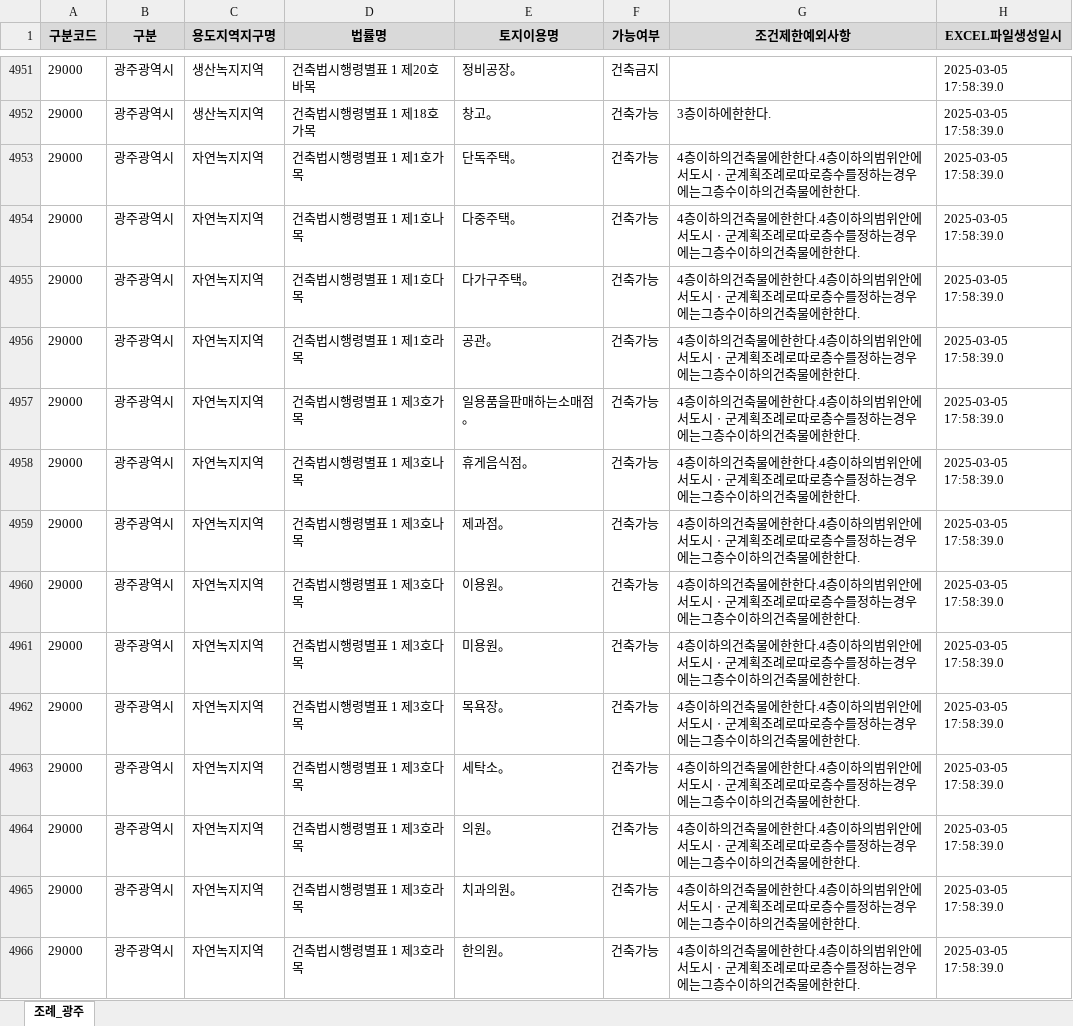
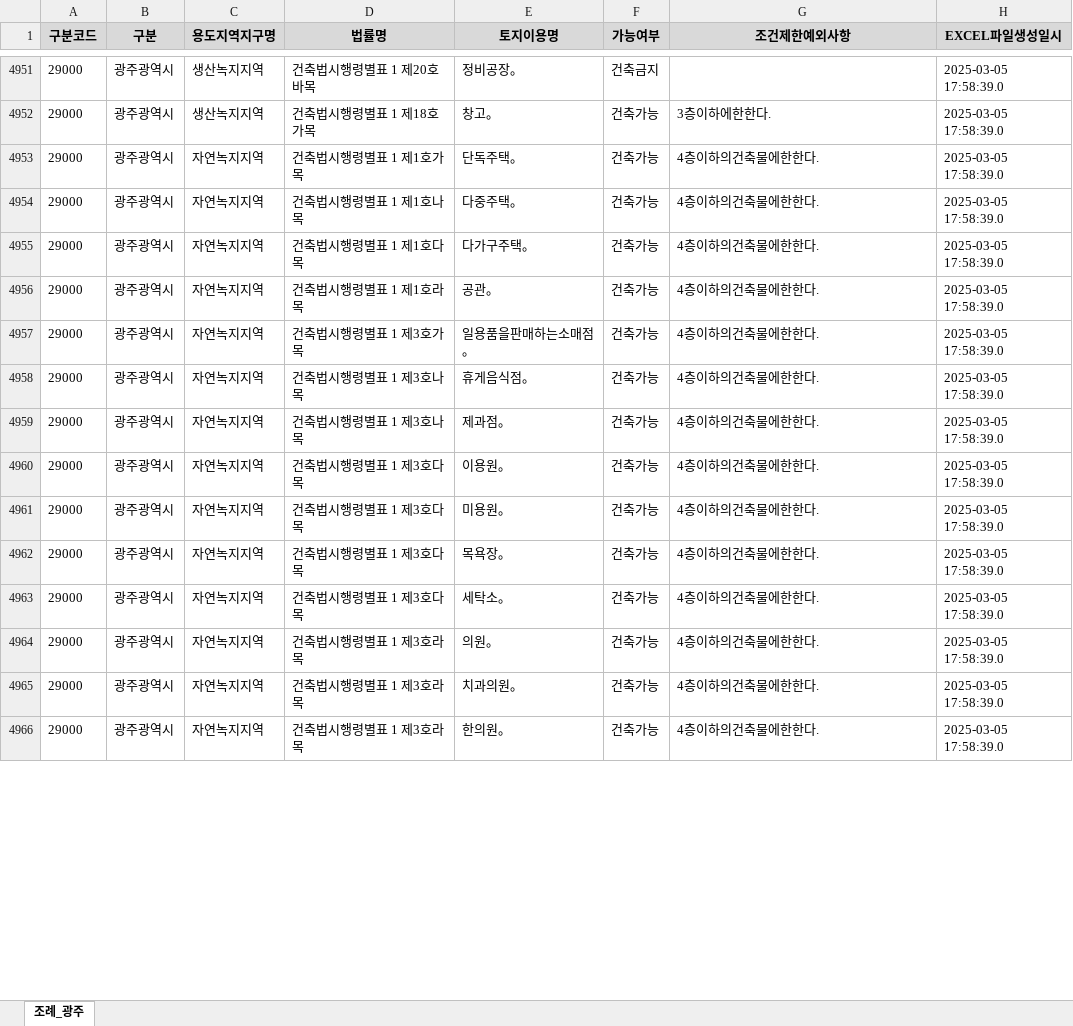
Before and after one commit to marine8408/Archi, an Excel workbook: data/areaPermission.xlsx, sheet 조례_광주, drawn as a sheet; only a part is shown, gaps mark what is left out; values as stored, in another font and other column widths than the file's, no borders; the diff covers the shown part only; the diff names each change by its address in the sheet, - before the commit and + after, or states it on an @@ line.

```diff
--- a/data/areaPermission.xlsx (sheet 조례_광주)
+++ b/data/areaPermission.xlsx (sheet 조례_광주)
-G4953:G4966 (조건제한예외사항): 4층이하의건축물에한한다.4층이하의범위안에서도시ㆍ군계획조례로따로층수를정하는경우에는그층수이하의건축물에한한다.
+G4953:G4966 (조건제한예외사항): 4층이하의건축물에한한다.
```
Also changed, not shown: 381 edited cells elsewhere in this sheet, 5 other files.
